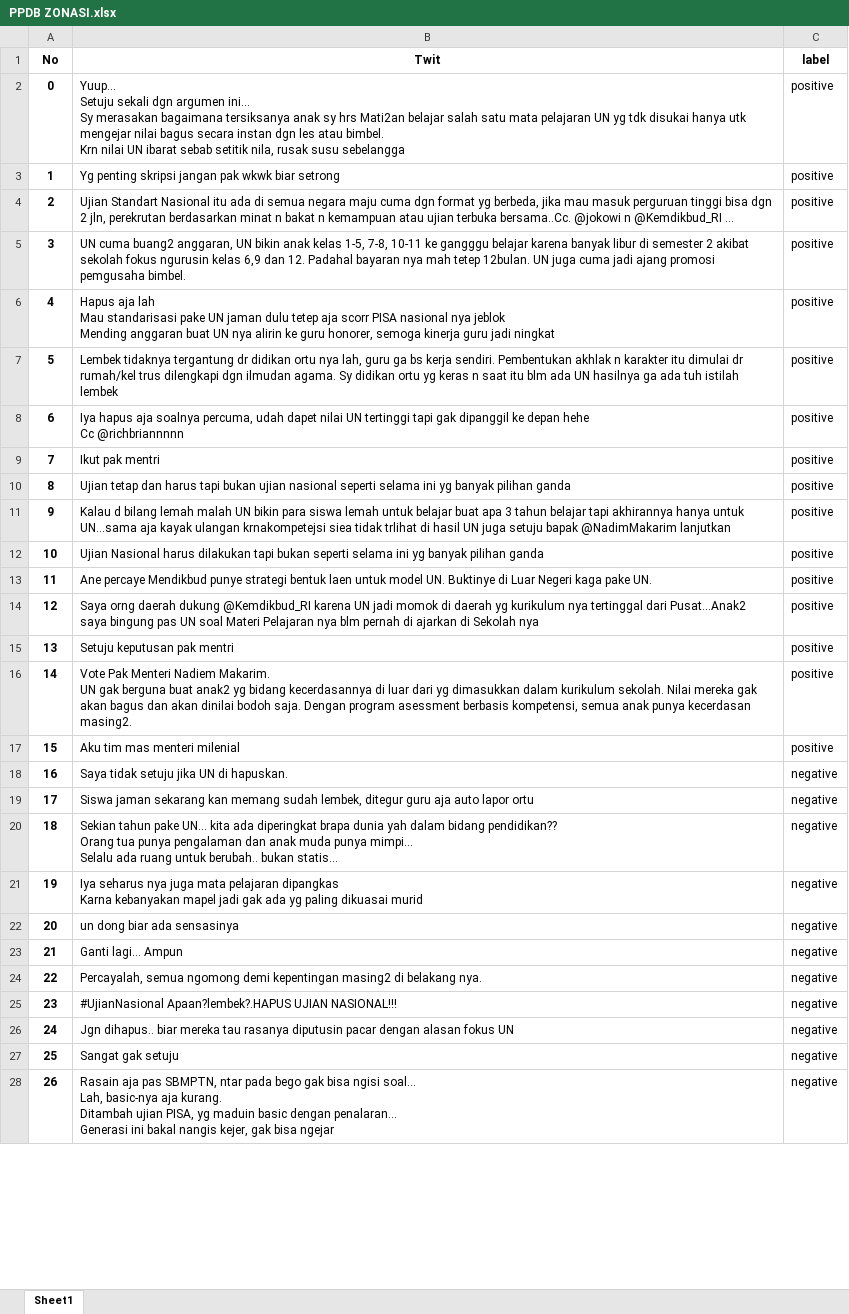
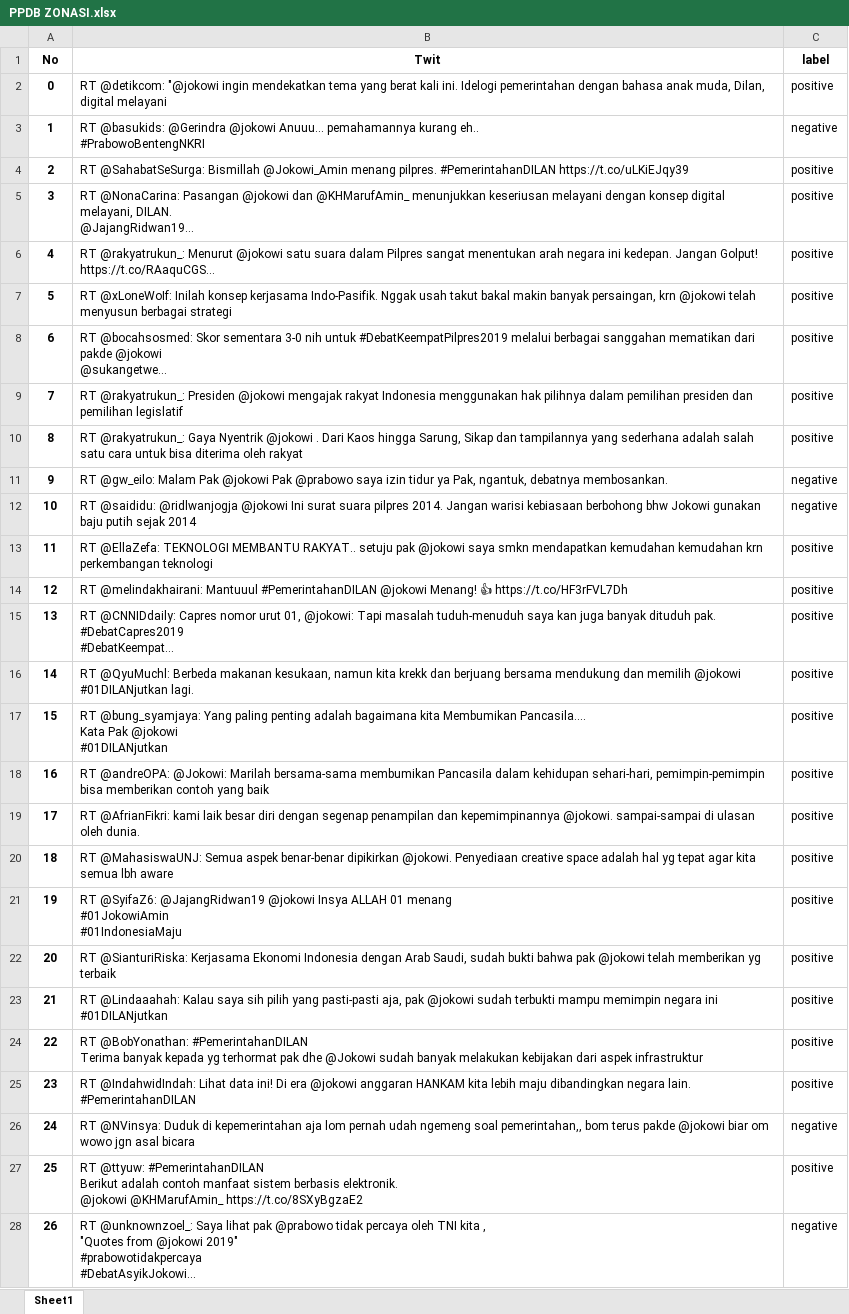
Before and after one commit to rizkibii/Sentiment_merdeka_belajar, an Excel workbook: data_uji/PPDB ZONASI.xlsx, sheet Sheet1, drawn as a sheet; only a part is shown; values as stored, in another font and other column widths than the file's, no borders; ↵ is a line break in a cell; the diff covers the shown part only; the diff names each change by its address in the sheet, - before the commit and + after, or states it on an @@ line.

```diff
--- a/data_uji/PPDB ZONASI.xlsx (sheet Sheet1)
+++ b/data_uji/PPDB ZONASI.xlsx (sheet Sheet1)
-B2 (Twit): Yuup... ↵ Setuju sekali dgn argumen ini... ↵ Sy merasakan bagaimana tersiksanya anak sy hrs Mati2an belajar salah satu mata pelajaran UN yg tdk disukai hanya utk mengejar nilai bagus secara instan dgn les atau bimbel. ↵ Krn nilai UN ibarat sebab setitik nila, rusak susu sebelangga
+B2 (Twit): RT @detikcom: "@jokowi ingin mendekatkan tema yang berat kali ini. Idelogi pemerintahan dengan bahasa anak muda, Dilan, digital melayani
-B3 (Twit): Yg penting skripsi jangan pak wkwk biar setrong
+B3 (Twit): RT @basukids: @Gerindra @jokowi Anuuu... pemahamannya kurang eh.. ↵ #PrabowoBentengNKRI
-C3 (label): positive
+C3 (label): negative
-B4 (Twit): Ujian Standart Nasional itu ada di semua negara maju cuma dgn format yg berbeda, jika mau masuk perguruan tinggi bisa dgn 2 jln, perekrutan berdasarkan minat n bakat n kemampuan atau ujian terbuka bersama..Cc. @jokowi n @Kemdikbud_RI ...
+B4 (Twit): RT @SahabatSeSurga: Bismillah @Jokowi_Amin menang pilpres. #PemerintahanDILAN https://t.co/uLKiEJqy39
-B5 (Twit): UN cuma buang2 anggaran, UN bikin anak kelas 1-5, 7-8, 10-11 ke gangggu belajar karena banyak libur di semester 2 akibat sekolah fokus ngurusin kelas 6,9 dan 12. Padahal bayaran nya mah tetep 12bulan. UN juga cuma jadi ajang promosi pemgusaha bimbel.
+B5 (Twit): RT @NonaCarina: Pasangan @jokowi dan @KHMarufAmin_ menunjukkan keseriusan melayani dengan konsep digital melayani, DILAN. ↵ @JajangRidwan19…
-B6 (Twit): Hapus aja lah ↵ Mau standarisasi pake UN jaman dulu tetep aja scorr PISA nasional nya jeblok ↵ Mending anggaran buat UN nya alirin ke guru honorer, semoga kinerja guru jadi ningkat
+B6 (Twit): RT @rakyatrukun_: Menurut @jokowi satu suara dalam Pilpres sangat menentukan arah negara ini kedepan. Jangan Golput! ↵ https://t.co/RAaquCGS…
-B7 (Twit): Lembek tidaknya tergantung dr didikan ortu nya lah, guru ga bs kerja sendiri. Pembentukan akhlak n karakter itu dimulai dr rumah/kel trus dilengkapi dgn ilmudan agama. Sy didikan ortu yg keras n saat itu blm ada UN hasilnya ga ada tuh istilah lembek
+B7 (Twit): RT @xLoneWoIf: Inilah konsep kerjasama Indo-Pasifik. Nggak usah takut bakal makin banyak persaingan, krn @jokowi telah menyusun berbagai strategi
-B8 (Twit): Iya hapus aja soalnya percuma, udah dapet nilai UN tertinggi tapi gak dipanggil ke depan hehe ↵ Cc @richbriannnnn
+B8 (Twit): RT @bocahsosmed: Skor sementara 3-0 nih untuk #DebatKeempatPilpres2019 melalui berbagai sanggahan mematikan dari pakde @jokowi ↵ @sukangetwe…
-B9 (Twit): Ikut pak mentri
+B9 (Twit): RT @rakyatrukun_: Presiden @jokowi mengajak rakyat Indonesia menggunakan hak pilihnya dalam pemilihan presiden dan pemilihan legislatif
-B10 (Twit): Ujian tetap dan harus tapi bukan ujian nasional seperti selama ini yg banyak pilihan ganda
+B10 (Twit): RT @rakyatrukun_: Gaya Nyentrik @jokowi . Dari Kaos hingga Sarung, Sikap dan tampilannya yang sederhana adalah salah satu cara untuk bisa diterima oleh rakyat
-B11 (Twit): Kalau d bilang lemah malah UN bikin para siswa lemah untuk belajar buat apa 3 tahun belajar tapi akhirannya hanya untuk UN...sama aja kayak ulangan krnakompetejsi siea tidak trlihat di hasil UN juga setuju bapak @NadimMakarim lanjutkan
+B11 (Twit): RT @gw_eilo: Malam Pak @jokowi Pak @prabowo saya izin tidur ya Pak, ngantuk, debatnya membosankan.
-C11:C12 (label): positive
+C11:C12 (label): negative
-B12 (Twit): Ujian Nasional harus dilakukan tapi bukan seperti selama ini yg banyak pilihan ganda
+B12 (Twit): RT @saididu: @ridlwanjogja @jokowi Ini surat suara pilpres 2014. Jangan warisi kebiasaan berbohong bhw Jokowi gunakan baju putih sejak 2014
-B13 (Twit): Ane percaye Mendikbud punye strategi bentuk laen untuk model UN. Buktinye di Luar Negeri kaga pake UN.
+B13 (Twit): RT @EllaZefa: TEKNOLOGI MEMBANTU RAKYAT.. setuju pak @jokowi saya smkn mendapatkan kemudahan kemudahan krn perkembangan teknologi
-B14 (Twit): Saya orng daerah dukung @Kemdikbud_RI karena UN jadi momok di daerah yg kurikulum nya tertinggal dari Pusat...Anak2 saya bingung pas UN soal Materi Pelajaran nya blm pernah di ajarkan di Sekolah nya
+B14 (Twit): RT @melindakhairani: Mantuuul #PemerintahanDILAN @jokowi Menang! 👍 https://t.co/HF3rFVL7Dh
-B15 (Twit): Setuju keputusan pak mentri
+B15 (Twit): RT @CNNIDdaily: Capres nomor urut 01, @jokowi: Tapi masalah tuduh-menuduh saya kan juga banyak dituduh pak. ↵ #DebatCapres2019 ↵ #DebatKeempat…
-B16 (Twit): Vote Pak Menteri Nadiem Makarim. ↵ UN gak berguna buat anak2 yg bidang kecerdasannya di luar dari yg dimasukkan dalam kurikulum sekolah. Nilai mereka gak akan bagus dan akan dinilai bodoh saja. Dengan program asessment berbasis kompetensi, semua anak punya kecerdasan masing2.
+B16 (Twit): RT @QyuMuchl: Berbeda makanan kesukaan, namun kita krekk dan berjuang bersama mendukung dan memilih @jokowi #01DILANjutkan lagi.
-B17 (Twit): Aku tim mas menteri milenial
+B17 (Twit): RT @bung_syamjaya: Yang paling penting adalah bagaimana kita Membumikan Pancasila.... ↵ Kata Pak @jokowi ↵ #01DILANjutkan
-B18 (Twit): Saya tidak setuju jika UN di hapuskan.
+B18 (Twit): RT @andreOPA: @Jokowi: Marilah bersama-sama membumikan Pancasila dalam kehidupan sehari-hari, pemimpin-pemimpin bisa memberikan contoh yang baik
-C18:C25 (label): negative
+C18:C25 (label): positive
-B19 (Twit): Siswa jaman sekarang kan memang sudah lembek, ditegur guru aja auto lapor ortu
+B19 (Twit): RT @AfrianFikri: kami laik besar diri dengan segenap penampilan dan kepemimpinannya @jokowi. sampai-sampai di ulasan oleh dunia.
-B20 (Twit): Sekian tahun pake UN... kita ada diperingkat brapa dunia yah dalam bidang pendidikan?? ↵ Orang tua punya pengalaman dan anak muda punya mimpi... ↵ Selalu ada ruang untuk berubah.. bukan statis...
+B20 (Twit): RT @MahasiswaUNJ: Semua aspek benar-benar dipikirkan @jokowi. Penyediaan creative space adalah hal yg tepat agar kita semua lbh aware
-B21 (Twit): Iya seharus nya juga mata pelajaran dipangkas ↵ Karna kebanyakan mapel jadi gak ada yg paling dikuasai murid
+B21 (Twit): RT @SyifaZ6: @JajangRidwan19 @jokowi Insya ALLAH 01 menang ↵ #01JokowiAmin ↵ #01IndonesiaMaju
-B22 (Twit): un dong biar ada sensasinya
+B22 (Twit): RT @SianturiRiska: Kerjasama Ekonomi Indonesia dengan Arab Saudi, sudah bukti bahwa pak @jokowi telah memberikan yg terbaik
-B23 (Twit): Ganti lagi... Ampun
+B23 (Twit): RT @Lindaaahah: Kalau saya sih pilih yang pasti-pasti aja, pak @jokowi sudah terbukti mampu memimpin negara ini #01DILANjutkan
-B24 (Twit): Percayalah, semua ngomong demi kepentingan masing2 di belakang nya.
+B24 (Twit): RT @BobYonathan: #PemerintahanDILAN ↵ Terima banyak kepada yg terhormat pak dhe @Jokowi sudah banyak melakukan kebijakan dari aspek infrastruktur
-B25 (Twit): #UjianNasional Apaan?lembek?.HAPUS UJIAN NASIONAL!!!
+B25 (Twit): RT @IndahwidIndah: Lihat data ini! Di era @jokowi anggaran HANKAM kita lebih maju dibandingkan negara lain. #PemerintahanDILAN
-B26 (Twit): Jgn dihapus.. biar mereka tau rasanya diputusin pacar dengan alasan fokus UN
+B26 (Twit): RT @NVinsya: Duduk di kepemerintahan aja lom pernah udah ngemeng soal pemerintahan,, bom terus pakde @jokowi biar om wowo jgn asal bicara
-B27 (Twit): Sangat gak setuju
+B27 (Twit): RT @ttyuw: #PemerintahanDILAN ↵ Berikut adalah contoh manfaat sistem berbasis elektronik. ↵ @jokowi @KHMarufAmin_ https://t.co/8SXyBgzaE2
-C27 (label): negative
+C27 (label): positive
-B28 (Twit): Rasain aja pas SBMPTN, ntar pada bego gak bisa ngisi soal... ↵ Lah, basic-nya aja kurang. ↵ Ditambah ujian PISA, yg maduin basic dengan penalaran... ↵ Generasi ini bakal nangis kejer, gak bisa ngejar
+B28 (Twit): RT @unknownzoel_: Saya lihat pak @prabowo tidak percaya oleh TNI kita , ↵ "Quotes from @jokowi 2019" ↵ #prabowotidakpercaya ↵ #DebatAsyikJokowi…
```
Also changed, not shown: 113 edited cells elsewhere in this sheet, N=1/MNB/data/tweet_bersih_100.xlsx, N=1/NBC/data/tweet_bersih_100.xlsx, 12 other files.
